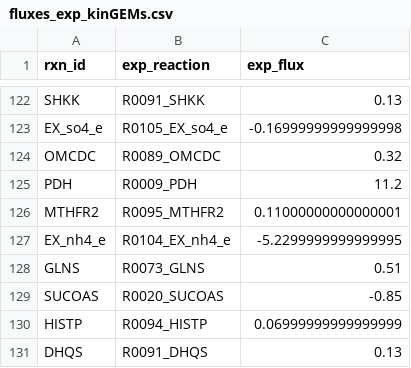
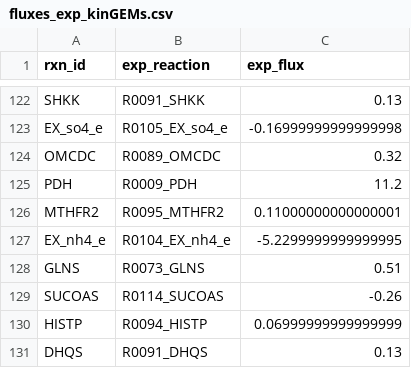
Before and after one commit to lyach/BactoCat, a CSV file: data/final/ECOMICS/fluxes_exp_kinGEMs.csv, drawn as a sheet; only a part is shown, gaps mark what is left out.

```diff
--- a/data/final/ECOMICS/fluxes_exp_kinGEMs.csv
+++ b/data/final/ECOMICS/fluxes_exp_kinGEMs.csv
@@ -128,3 +128,3 @@ EX_nh4_e,R0104_EX_nh4_e,-5.2299999999999995
 GLNS,R0073_GLNS,0.51
-SUCOAS,R0020_SUCOAS,-0.85
+SUCOAS,R0114_SUCOAS,-0.26
 HISTP,R0094_HISTP,0.06999999999999999
```
Also changed, not shown: data/final/kcat_app/iml1515_isozyme_kcat_app.csv, data/processed/ECOMICS/fluxomics_ecomics_medium.csv, 24 other files.
